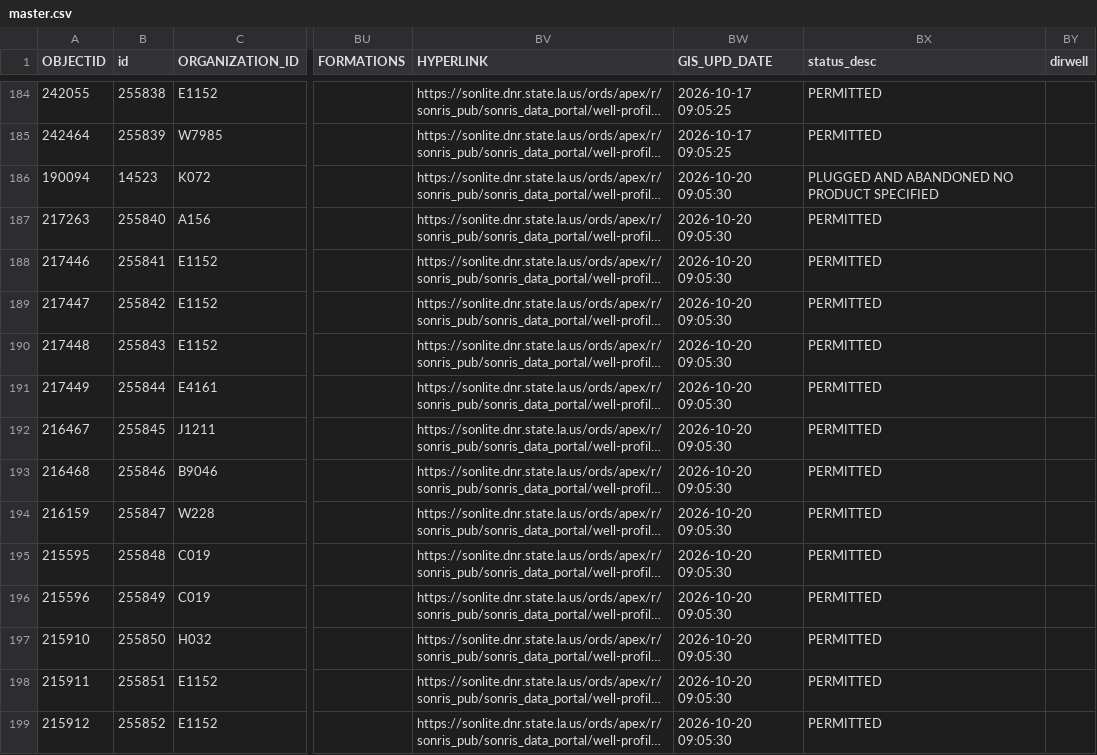
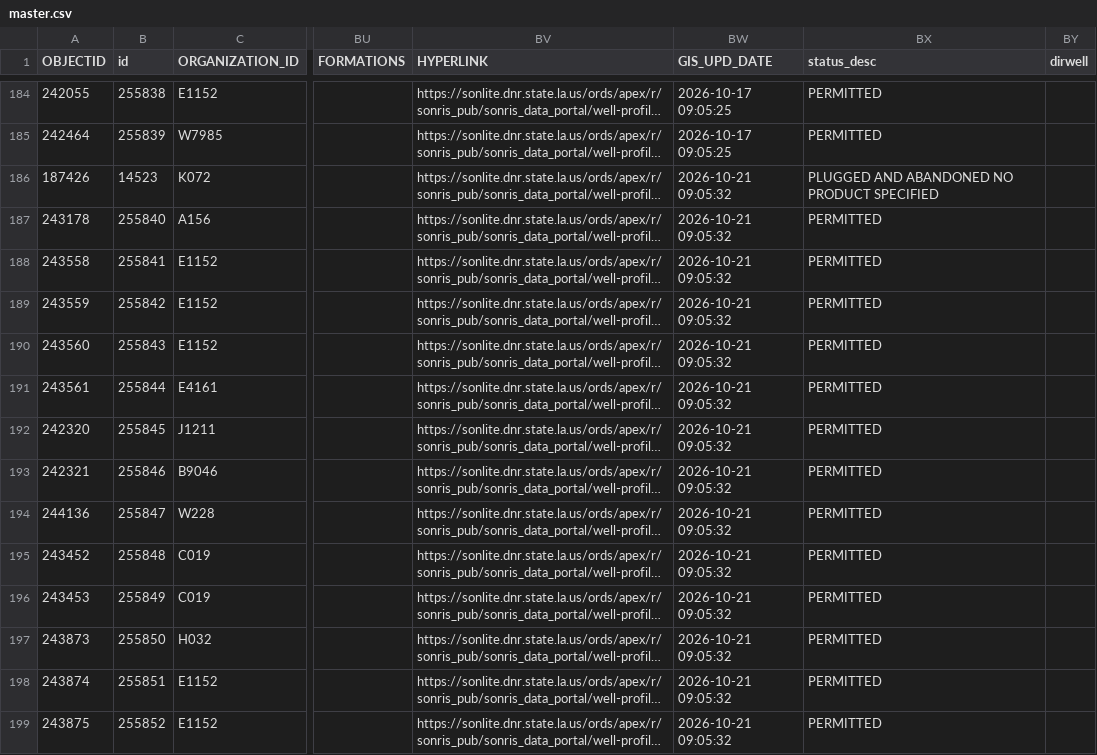
Before and after one commit to mapmaticsgis-maker/gis-permit-intel, a CSV file: data/la/master.csv, drawn as a sheet; only a part is shown, gaps mark what is left out; long unchanged cells end in …; the diff covers the shown part only; the diff names each change by its address in the sheet, - before the commit and + after, or states it on an @@ line.

```diff
--- a/data/la/master.csv
+++ b/data/la/master.csv
-A186 (OBJECTID): 190094
+A186 (OBJECTID): 187426
-BW186:BW199 (GIS_UPD_DATE): 2026-10-20 09:05:30
+BW186:BW199 (GIS_UPD_DATE): 2026-10-21 09:05:32
-A187 (OBJECTID): 217263
+A187 (OBJECTID): 243178
-A188 (OBJECTID): 217446
+A188 (OBJECTID): 243558
-A189 (OBJECTID): 217447
+A189 (OBJECTID): 243559
-A190 (OBJECTID): 217448
+A190 (OBJECTID): 243560
-A191 (OBJECTID): 217449
+A191 (OBJECTID): 243561
-A192 (OBJECTID): 216467
+A192 (OBJECTID): 242320
-A193 (OBJECTID): 216468
+A193 (OBJECTID): 242321
-A194 (OBJECTID): 216159
+A194 (OBJECTID): 244136
-A195 (OBJECTID): 215595
+A195 (OBJECTID): 243452
-A196 (OBJECTID): 215596
+A196 (OBJECTID): 243453
-A197 (OBJECTID): 215910
+A197 (OBJECTID): 243873
-A198 (OBJECTID): 215911
+A198 (OBJECTID): 243874
-A199 (OBJECTID): 215912
+A199 (OBJECTID): 243875
```
Also changed, not shown: 2 added rows and 64 edited cells elsewhere in this file, data/la/ledger.csv, data/run_log.csv, 5 other files.
